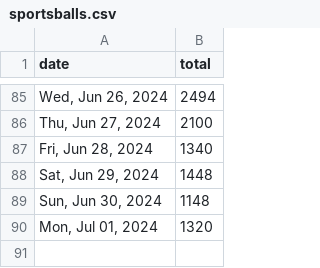
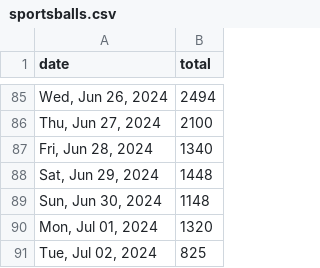
Before and after one commit to quantegytrading/quantegy.io, a CSV file: public/sportsballs.csv, drawn as a sheet; only a part is shown, gaps mark what is left out.

Commit message:
Update sportsballs.csv

```diff
--- a/public/sportsballs.csv
+++ b/public/sportsballs.csv
@@ -90 +90,2 @@ date,total
 "Mon, Jul 01, 2024",1320
+"Tue, Jul 02, 2024",825
```
